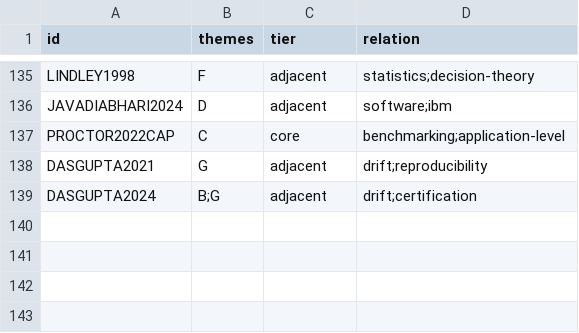
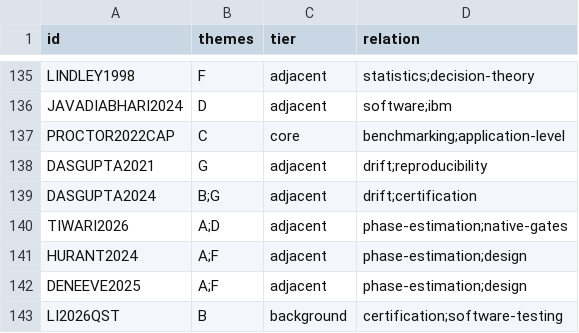
Before and after one commit to Raina-ya/decision-relevant-rzz-certification, a CSV file: docs/literature/topic_map.csv, drawn as a sheet; only a part is shown, gaps mark what is left out.

```diff
--- a/docs/literature/topic_map.csv
+++ b/docs/literature/topic_map.csv
@@ -139 +139,5 @@ DASGUPTA2021,G,adjacent,drift;reproducibility
 DASGUPTA2024,B;G,adjacent,drift;certification
+TIWARI2026,A;D,adjacent,phase-estimation;native-gates
+HURANT2024,A;F,adjacent,phase-estimation;design
+DENEEVE2025,A;F,adjacent,phase-estimation;design
+LI2026QST,B,background,certification;software-testing
```
Also changed, not shown: docs/literature/library.csv, docs/literature/search_log.csv, 1 other file.
